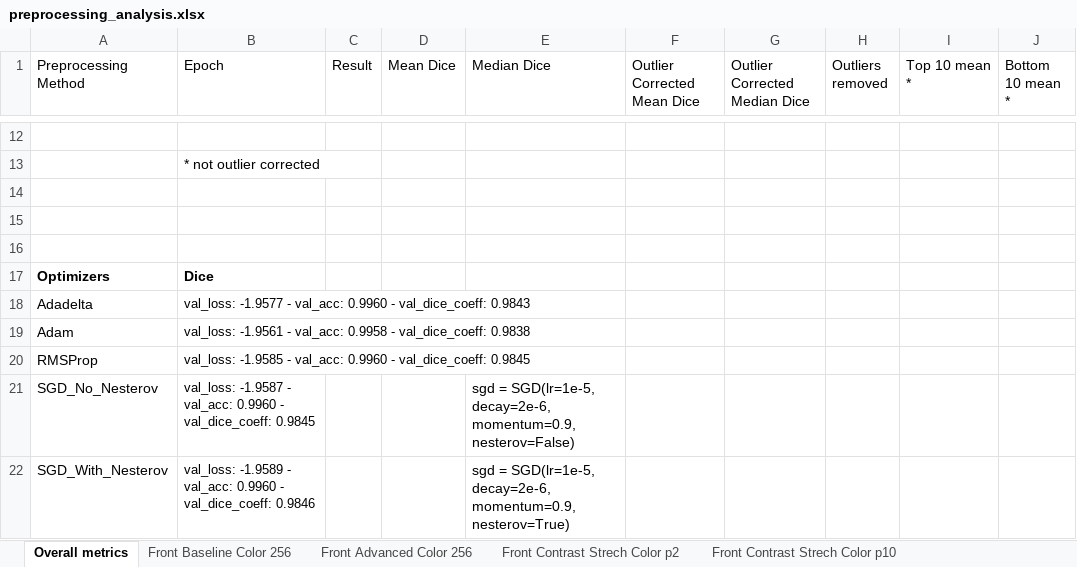
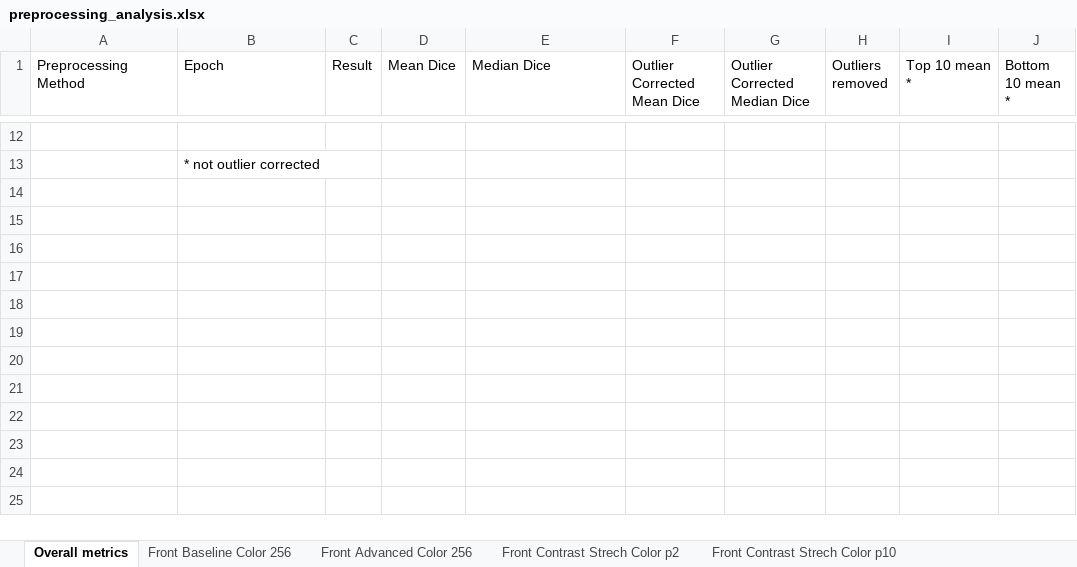
Before and after one commit to johngreibelarsen/machine-learning, an Excel workbook: projects/garment_segmentation/results/scores_and_preprocessing/preprocessing_analysis.xlsx, sheet Overall metrics, drawn as a sheet; only a part is shown, gaps mark what is left out; values as stored, in another font and other column widths than the file's, no borders; the diff names each change by its address in the sheet, - before the commit and + after, or states it on an @@ line.

```diff
--- a/projects/garment_segmentation/results/scores_and_preprocessing/preprocessing_analysis.xlsx (sheet Overall metrics)
+++ b/projects/garment_segmentation/results/scores_and_preprocessing/preprocessing_analysis.xlsx (sheet Overall metrics)
-row 14: (empty)
-row 15: (empty)
-row 16: (empty)
-row 17: Optimizers | Dice
-row 18: Adadelta | val_loss: -1.9577 - val_acc: 0.9960 - val_dice_coeff: 0.9843
-row 19: Adam | val_loss: -1.9561 - val_acc: 0.9958 - val_dice_coeff: 0.9838
-row 20: RMSProp | val_loss: -1.9585 - val_acc: 0.9960 - val_dice_coeff: 0.9845
-row 21: SGD_No_Nesterov | val_loss: -1.9587 - val_acc: 0.9960 - val_dice_coeff: 0.9845 |  |  | sgd = SGD(lr=1e-5, decay=2e-6, momentum=0.9, nesterov=False)
-row 22: SGD_With_Nesterov | val_loss: -1.9589 - val_acc: 0.9960 - val_dice_coeff: 0.9846 |  |  | sgd = SGD(lr=1e-5, decay=2e-6, momentum=0.9, nesterov=True)
```
Also changed, not shown: 6 other files.
